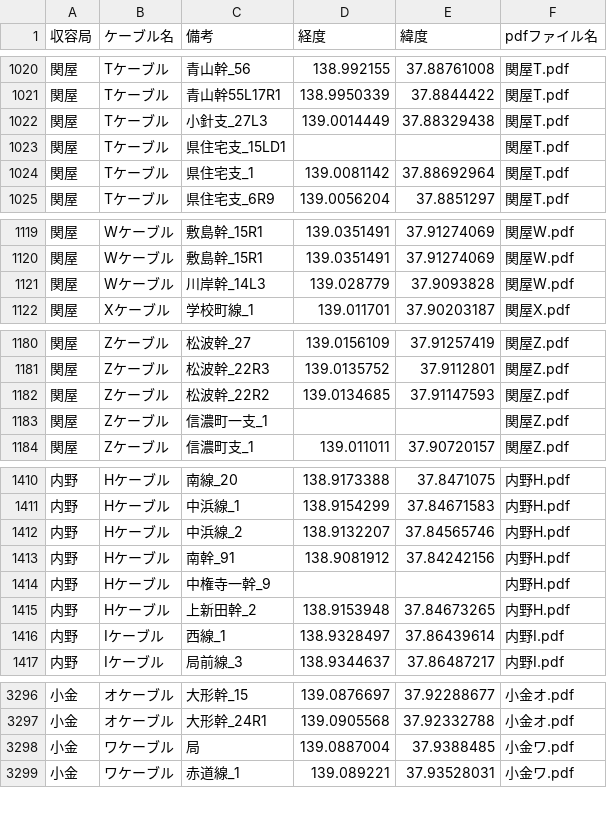
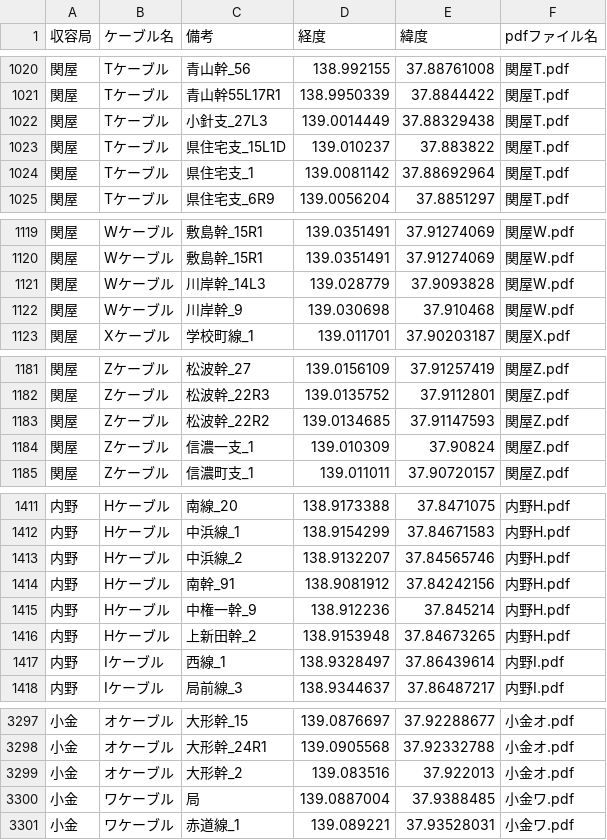
Before and after one commit to shinatodan/kandouji-MHmap, a CSV file: mh_data.csv, drawn as a sheet; only a part is shown, gaps mark what is left out.

Commit message:
マンホール表示

```diff
--- a/mh_data.csv
+++ b/mh_data.csv
@@ -1022,3 +1022,3 @@
 関屋,Tケーブル,小針支_27L3,139.0014449,37.88329438,関屋T.pdf
-関屋,Tケーブル,県住宅支_15LD1,,,関屋T.pdf
+関屋,Tケーブル,県住宅支_15L1D,139.010237,37.883822,関屋T.pdf
 関屋,Tケーブル,県住宅支_1,139.0081142,37.88692964,関屋T.pdf
@@ -1121,2 +1121,3 @@
 関屋,Wケーブル,川岸幹_14L3,139.028779,37.9093828,関屋W.pdf
+関屋,Wケーブル,川岸幹_9,139.030698,37.910468,関屋W.pdf
 関屋,Xケーブル,学校町線_1,139.011701,37.90203187,関屋X.pdf
@@ -1182,3 +1183,3 @@
 関屋,Zケーブル,松波幹_22R2,139.0134685,37.91147593,関屋Z.pdf
-関屋,Zケーブル,信濃町一支_1,,,関屋Z.pdf
+関屋,Zケーブル,信濃一支_1,139.010309,37.90824,関屋Z.pdf
 関屋,Zケーブル,信濃町支_1,139.011011,37.90720157,関屋Z.pdf
@@ -1413,3 +1414,3 @@
 内野,Hケーブル,南幹_91,138.9081912,37.84242156,内野H.pdf
-内野,Hケーブル,中権寺一幹_9,,,内野H.pdf
+内野,Hケーブル,中権一幹_9,138.912236,37.845214,内野H.pdf
 内野,Hケーブル,上新田幹_2,138.9153948,37.84673265,内野H.pdf
@@ -3297,2 +3298,3 @@
 小金,オケーブル,大形幹_24R1,139.0905568,37.92332788,小金オ.pdf
+小金,オケーブル,大形幹_2,139.083516,37.922013,小金オ.pdf
 小金,ワケーブル,局,139.0887004,37.9388485,小金ワ.pdf
```
